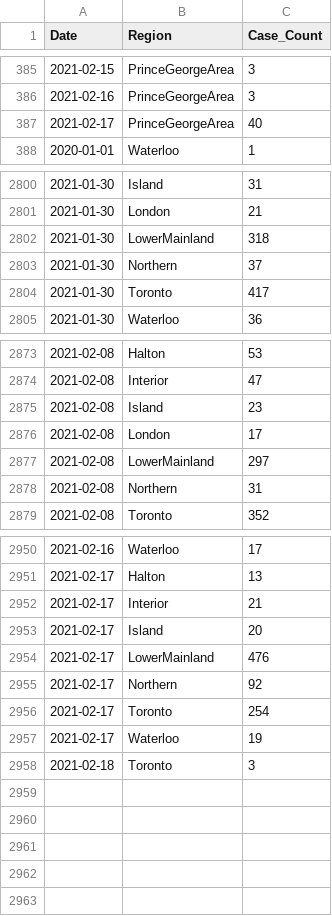
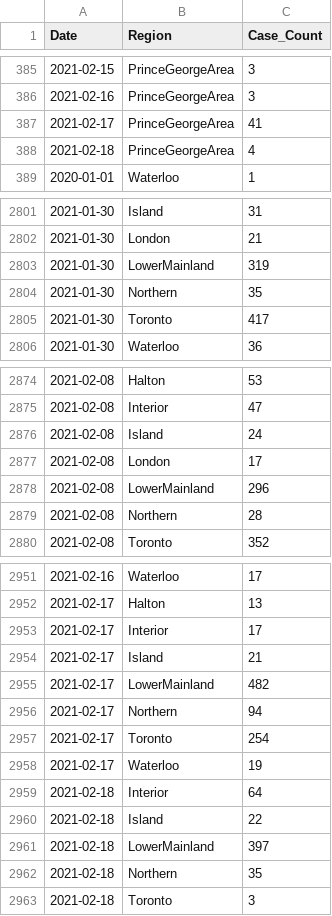
Before and after one commit to peliopoulos/COVID, a CSV file: Regional-Case-Data.csv, drawn as a sheet; only a part is shown, gaps mark what is left out; the diff covers the shown part only.

Commit message:
update files

```diff
--- a/Regional-Case-Data.csv
+++ b/Regional-Case-Data.csv
@@ -386,3 +386,4 @@ Date,Region,Case_Count
 2021-02-16,PrinceGeorgeArea,3
-2021-02-17,PrinceGeorgeArea,40
+2021-02-17,PrinceGeorgeArea,41
+2021-02-18,PrinceGeorgeArea,4
 2020-01-01,Waterloo,1
@@ -2801,4 +2802,4 @@ Date,Region,Case_Count
 2021-01-30,London,21
-2021-01-30,LowerMainland,318
-2021-01-30,Northern,37
+2021-01-30,LowerMainland,319
+2021-01-30,Northern,35
 2021-01-30,Toronto,417
@@ -2874,6 +2875,6 @@ Date,Region,Case_Count
 2021-02-08,Interior,47
-2021-02-08,Island,23
+2021-02-08,Island,24
 2021-02-08,London,17
-2021-02-08,LowerMainland,297
-2021-02-08,Northern,31
+2021-02-08,LowerMainland,296
+2021-02-08,Northern,28
 2021-02-08,Toronto,352
@@ -2951,8 +2952,12 @@ Date,Region,Case_Count
 2021-02-17,Halton,13
-2021-02-17,Interior,21
-2021-02-17,Island,20
-2021-02-17,LowerMainland,476
-2021-02-17,Northern,92
+2021-02-17,Interior,17
+2021-02-17,Island,21
+2021-02-17,LowerMainland,482
+2021-02-17,Northern,94
 2021-02-17,Toronto,254
 2021-02-17,Waterloo,19
+2021-02-18,Interior,64
+2021-02-18,Island,22
+2021-02-18,LowerMainland,397
+2021-02-18,Northern,35
 2021-02-18,Toronto,3
```
Also changed, not shown: 11 edited cells elsewhere in this file.
